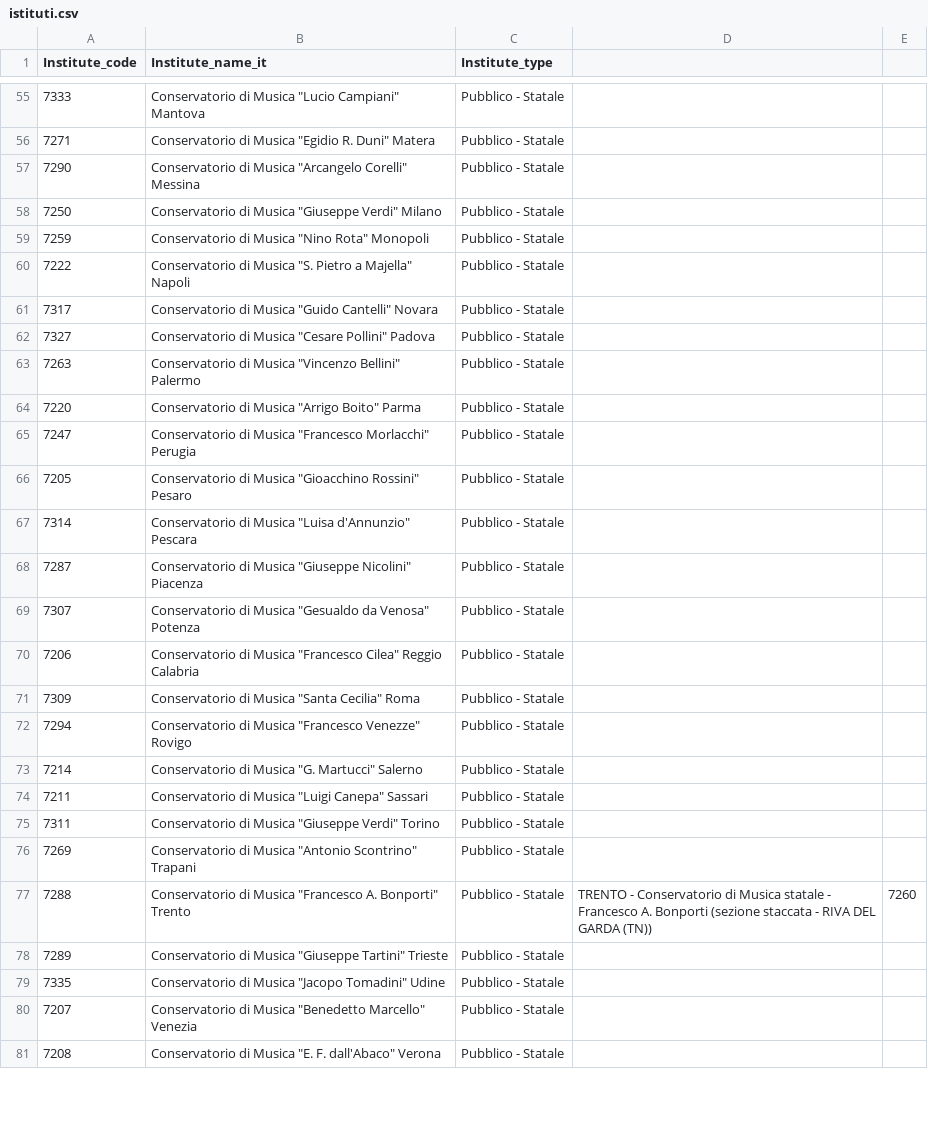
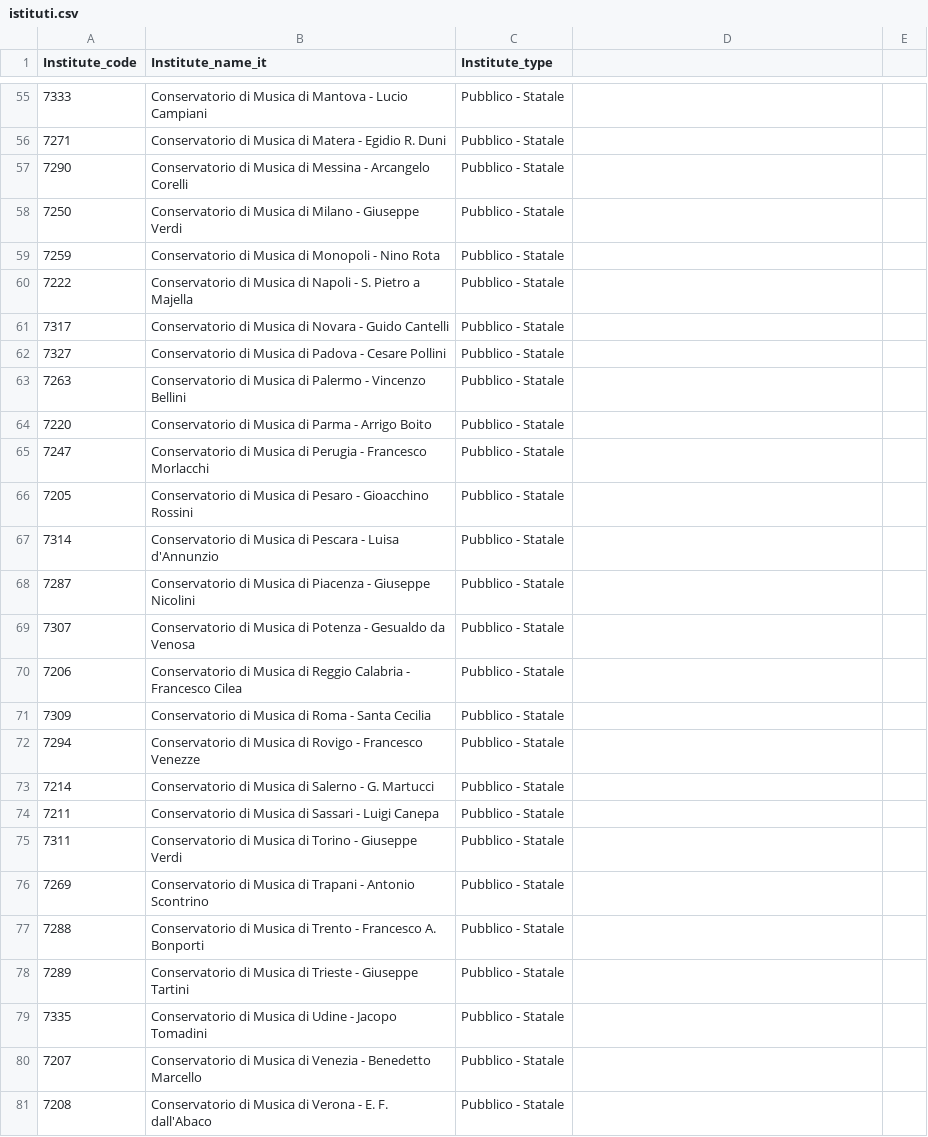
Before and after one commit to MIPA-CINECA/codifiche-mur, a CSV file: AFAM/istituti.csv, drawn as a sheet; only a part is shown, gaps mark what is left out; the diff covers the shown part only; the diff names each change by its address in the sheet, - before the commit and + after, or states it on an @@ line.

Commit message:
Modifiche dizionari AFAM - 27-03-2024

```diff
--- a/AFAM/istituti.csv
+++ b/AFAM/istituti.csv
-B55 (Institute_name_it): …di Musica "Lucio Campiani" Mantova
+B55 (Institute_name_it): …di Musica di Mantova - Lucio Campiani
-B56 (Institute_name_it): …di Musica "Egidio R. Duni" Matera
+B56 (Institute_name_it): …di Musica di Matera - Egidio R. Duni
-B57 (Institute_name_it): …di Musica "Arcangelo Corelli" Messina
+B57 (Institute_name_it): …di Musica di Messina - Arcangelo Corelli
-B58 (Institute_name_it): …di Musica "Giuseppe Verdi" Milano
+B58 (Institute_name_it): …di Musica di Milano - Giuseppe Verdi
-B59 (Institute_name_it): …di Musica "Nino Rota" Monopoli
+B59 (Institute_name_it): …di Musica di Monopoli - Nino Rota
-B60 (Institute_name_it): …di Musica "S. Pietro a Majella" Napoli
+B60 (Institute_name_it): …di Musica di Napoli - S. Pietro a Majella
-B61 (Institute_name_it): …di Musica "Guido Cantelli" Novara
+B61 (Institute_name_it): …di Musica di Novara - Guido Cantelli
-B62 (Institute_name_it): …di Musica "Cesare Pollini" Padova
+B62 (Institute_name_it): …di Musica di Padova - Cesare Pollini
-B63 (Institute_name_it): …di Musica "Vincenzo Bellini" Palermo
+B63 (Institute_name_it): …di Musica di Palermo - Vincenzo Bellini
-B64 (Institute_name_it): …di Musica "Arrigo Boito" Parma
+B64 (Institute_name_it): …di Musica di Parma - Arrigo Boito
-B65 (Institute_name_it): …di Musica "Francesco Morlacchi" Perugia
+B65 (Institute_name_it): …di Musica di Perugia - Francesco Morlacchi
-B66 (Institute_name_it): …di Musica "Gioacchino Rossini" Pesaro
+B66 (Institute_name_it): …di Musica di Pesaro - Gioacchino Rossini
-B67 (Institute_name_it): …di Musica "Luisa d'Annunzio" Pescara
+B67 (Institute_name_it): …di Musica di Pescara - Luisa d'Annunzio
-B68 (Institute_name_it): …di Musica "Giuseppe Nicolini" Piacenza
+B68 (Institute_name_it): …di Musica di Piacenza - Giuseppe Nicolini
-B69 (Institute_name_it): …di Musica "Gesualdo da Venosa" Potenza
+B69 (Institute_name_it): …di Musica di Potenza - Gesualdo da Venosa
-B70 (Institute_name_it): …di Musica "Francesco Cilea" Reggio Calabria
+B70 (Institute_name_it): …di Musica di Reggio Calabria - Francesco Cilea
-B71 (Institute_name_it): …di Musica "Santa Cecilia" Roma
+B71 (Institute_name_it): …di Musica di Roma - Santa Cecilia
-B72 (Institute_name_it): …di Musica "Francesco Venezze" Rovigo
+B72 (Institute_name_it): …di Musica di Rovigo - Francesco Venezze
-B73 (Institute_name_it): …di Musica "G. Martucci" Salerno
+B73 (Institute_name_it): …di Musica di Salerno - G. Martucci
-B74 (Institute_name_it): …di Musica "Luigi Canepa" Sassari
+B74 (Institute_name_it): …di Musica di Sassari - Luigi Canepa
-B75 (Institute_name_it): …di Musica "Giuseppe Verdi" Torino
+B75 (Institute_name_it): …di Musica di Torino - Giuseppe Verdi
-B76 (Institute_name_it): …di Musica "Antonio Scontrino" Trapani
+B76 (Institute_name_it): …di Musica di Trapani - Antonio Scontrino
-B77 (Institute_name_it): …di Musica "Francesco A. Bonporti" Trento
+B77 (Institute_name_it): …di Musica di Trento - Francesco A. Bonporti
-D77: TRENTO - Conservatorio di Musica statale - Francesco A. Bonporti (sezione staccata - RIVA DEL GARDA (TN))
+D77: (empty)
-E77: 7260
+E77: (empty)
-B78 (Institute_name_it): …di Musica "Giuseppe Tartini" Trieste
+B78 (Institute_name_it): …di Musica di Trieste - Giuseppe Tartini
-B79 (Institute_name_it): …di Musica "Jacopo Tomadini" Udine
+B79 (Institute_name_it): …di Musica di Udine - Jacopo Tomadini
-B80 (Institute_name_it): …di Musica "Benedetto Marcello" Venezia
+B80 (Institute_name_it): …di Musica di Venezia - Benedetto Marcello
-B81 (Institute_name_it): …di Musica "E. F. dall'Abaco" Verona
+B81 (Institute_name_it): …di Musica di Verona - E. F. dall'Abaco
```
Also changed, not shown: 78 edited cells elsewhere in this file, AFAM/corsi.csv, AFAM/tipologia_corso.csv, 1 other file.
